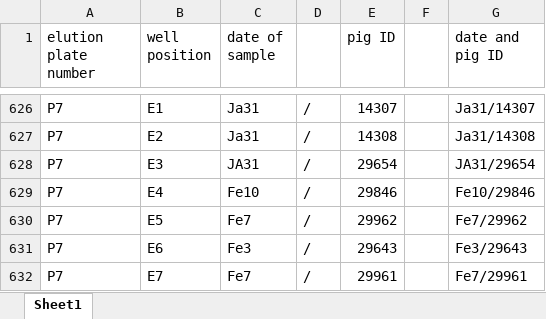
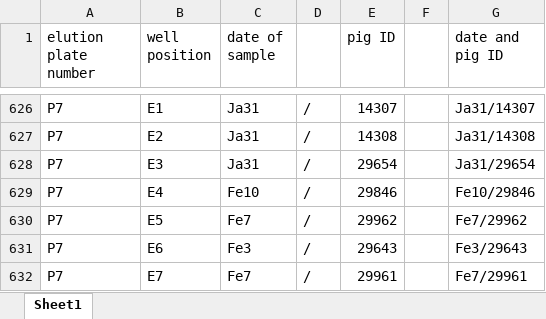
Before and after one commit to koadman/metapigs, an Excel workbook: source_data/DNA_plates.xlsx, sheet Sheet1, drawn as a sheet; only a part is shown, gaps mark what is left out; values as stored, in another font and other column widths than the file's, no borders; the diff names each change by its address in the sheet, - before the commit and + after, or states it on an @@ line.

```diff
--- a/source_data/DNA_plates.xlsx (sheet Sheet1)
+++ b/source_data/DNA_plates.xlsx (sheet Sheet1)
-C628 (date of sample): JA31
+C628 (date of sample): Ja31
-G628 (date and pig ID): JA31/29654
+G628 (date and pig ID): Ja31/29654
```
Also changed, not shown: 2 other files.
